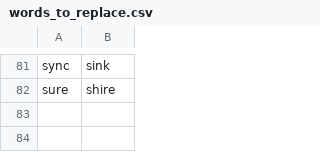
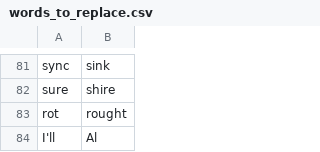
Before and after one commit to nwu124/talon, a CSV file: settings/words_to_replace.csv, drawn as a sheet; only a part is shown, gaps mark what is left out; the diff names each change by its address in the sheet, - before the commit and + after, or states it on an @@ line.

Commit message:
Update words_to_replace.csv

```diff
--- a/settings/words_to_replace.csv
+++ b/settings/words_to_replace.csv
+row 83: rot | rought
+row 84: I'll | Al
```
